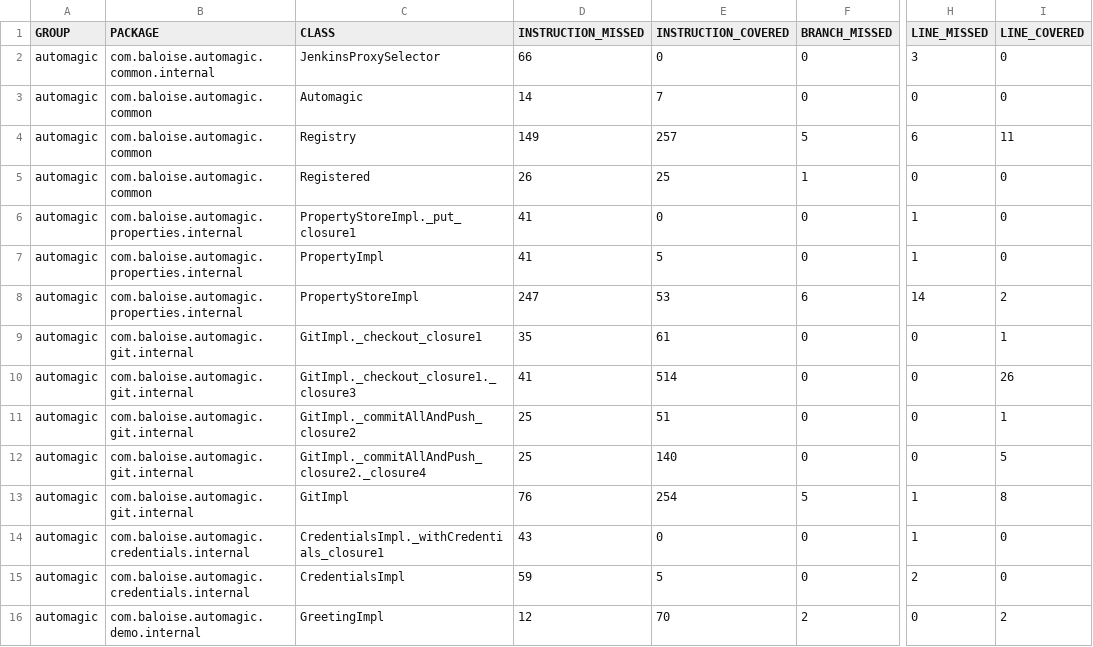
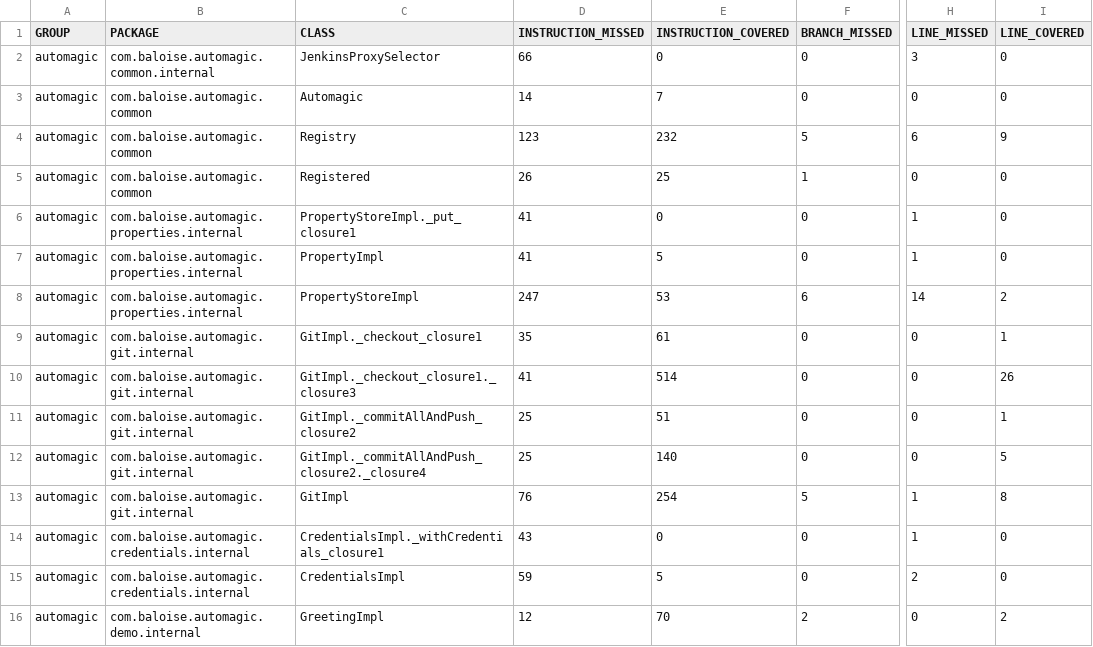
Before and after one commit to baloise/automagic, a CSV file: site/main/jacoco/jacoco.csv, drawn as a sheet; only a part is shown, gaps mark what is left out; the diff names each change by its address in the sheet, - before the commit and + after, or states it on an @@ line.

```diff
--- a/site/main/jacoco/jacoco.csv
+++ b/site/main/jacoco/jacoco.csv
-D4 (INSTRUCTION_MISSED): 149
+D4 (INSTRUCTION_MISSED): 123
-E4 (INSTRUCTION_COVERED): 257
+E4 (INSTRUCTION_COVERED): 232
-I4 (LINE_COVERED): 11
+I4 (LINE_COVERED): 9
```
Also changed, not shown: 8 other files.
